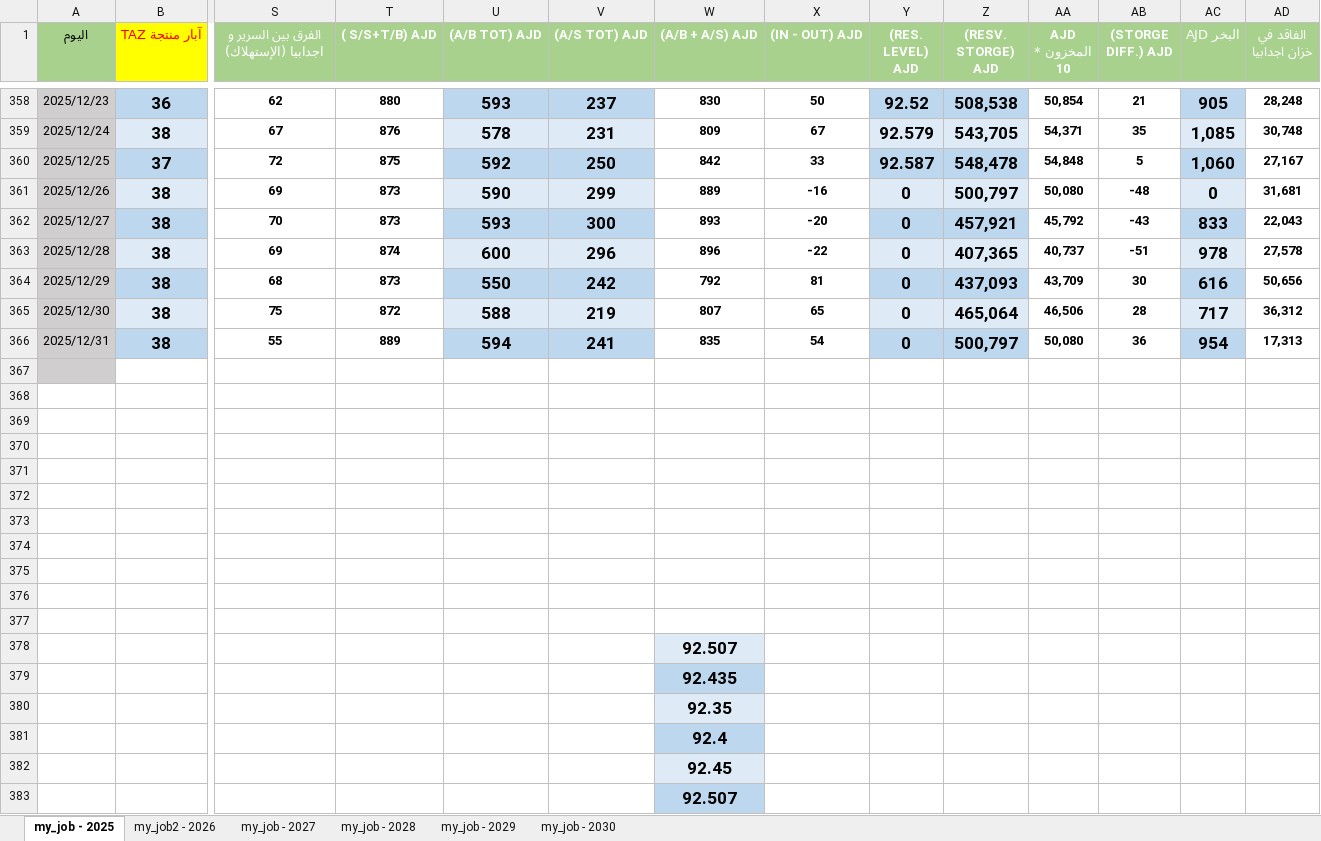
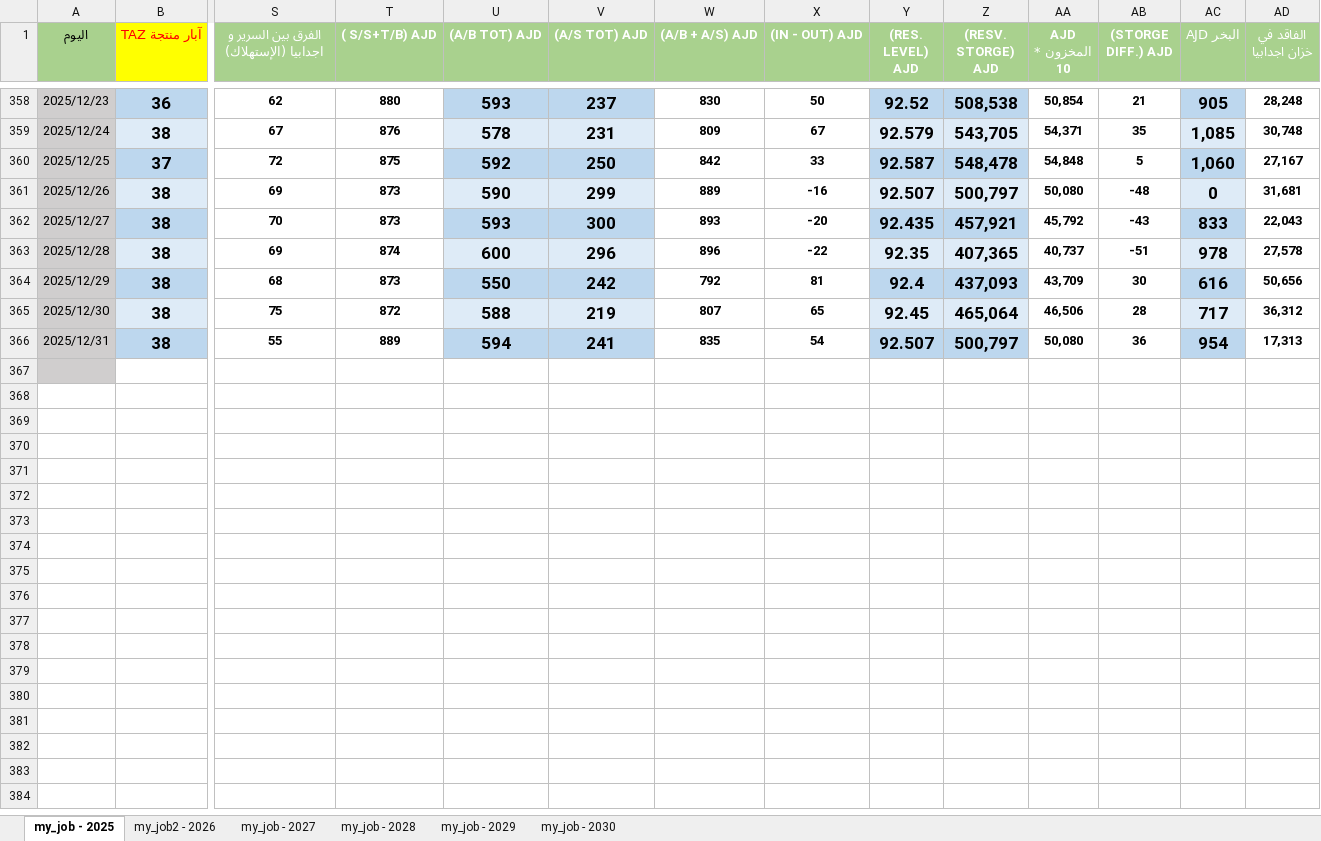
Before and after one commit to nasserab965-art/ajdabiya-control-system, an Excel workbook: mainjob.xlsx, sheet my_job - 2025, drawn as a sheet; only a part is shown, gaps mark what is left out; values as stored, in another font and other column widths than the file's, no borders; table styles not drawn; rows hold the shown columns only; the diff names each change by its address in the sheet, - before the commit and + after, or states it on an @@ line.

Commit message:
تحديث تلقائي: mainjob.xlsx - 2026-10-24 00:28

```diff
--- a/mainjob.xlsx (sheet my_job - 2025)
+++ b/mainjob.xlsx (sheet my_job - 2025)
-Y361 ((RES. LEVEL) AJD): 0
+Y361 ((RES. LEVEL) AJD): 92.507
-Y362 ((RES. LEVEL) AJD): 0
+Y362 ((RES. LEVEL) AJD): 92.435
-Y363 ((RES. LEVEL) AJD): 0
+Y363 ((RES. LEVEL) AJD): 92.35
-Y364 ((RES. LEVEL) AJD): 0
+Y364 ((RES. LEVEL) AJD): 92.4
-Y365 ((RES. LEVEL) AJD): 0
+Y365 ((RES. LEVEL) AJD): 92.45
-Y366 ((RES. LEVEL) AJD): 0
+Y366 ((RES. LEVEL) AJD): 92.507
-row 368: (empty)
-row 369: (empty)
-row 370: (empty)
-row 371: (empty)
-row 372: (empty)
-row 373: (empty)
-row 374: (empty)
-row 375: (empty)
-row 376: (empty)
-row 377: (empty)
-row 378:  |  |  |  |  |  | 92.507
-row 379:  |  |  |  |  |  | 92.435
-row 380:  |  |  |  |  |  | 92.35
-row 381:  |  |  |  |  |  | 92.4
-row 382:  |  |  |  |  |  | 92.45
-row 383:  |  |  |  |  |  | 92.507
```
